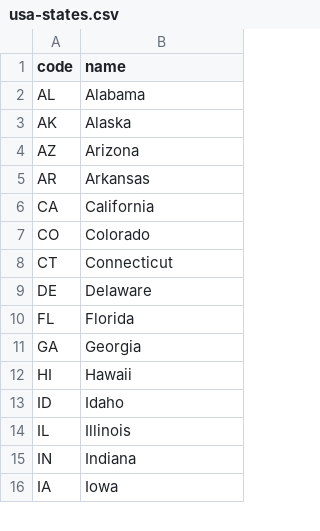
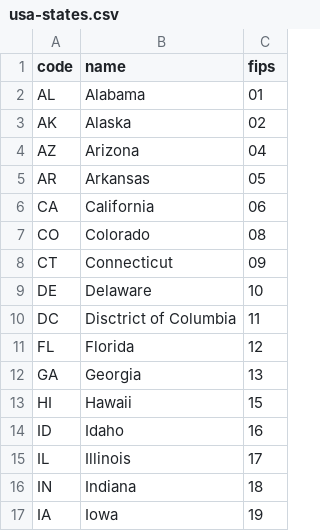
Before and after one commit to datawookie/data-diaspora, a CSV file: spatial/usa-states.csv, drawn as a sheet; only a part is shown; the diff names each change by its address in the sheet, - before the commit and + after, or states it on an @@ line.

Commit message:
Add FIPS codes

```diff
--- a/spatial/usa-states.csv
+++ b/spatial/usa-states.csv
+column C (fips), rows 2-9: 01 | 02 | 04 | 05 | 06 | 08 | 09 | 10; rows 11-17: 12 | 13 | 15 | 16 | 17 | 18 | 19
+row 10: DC | Disctrict of Columbia | 11
```
